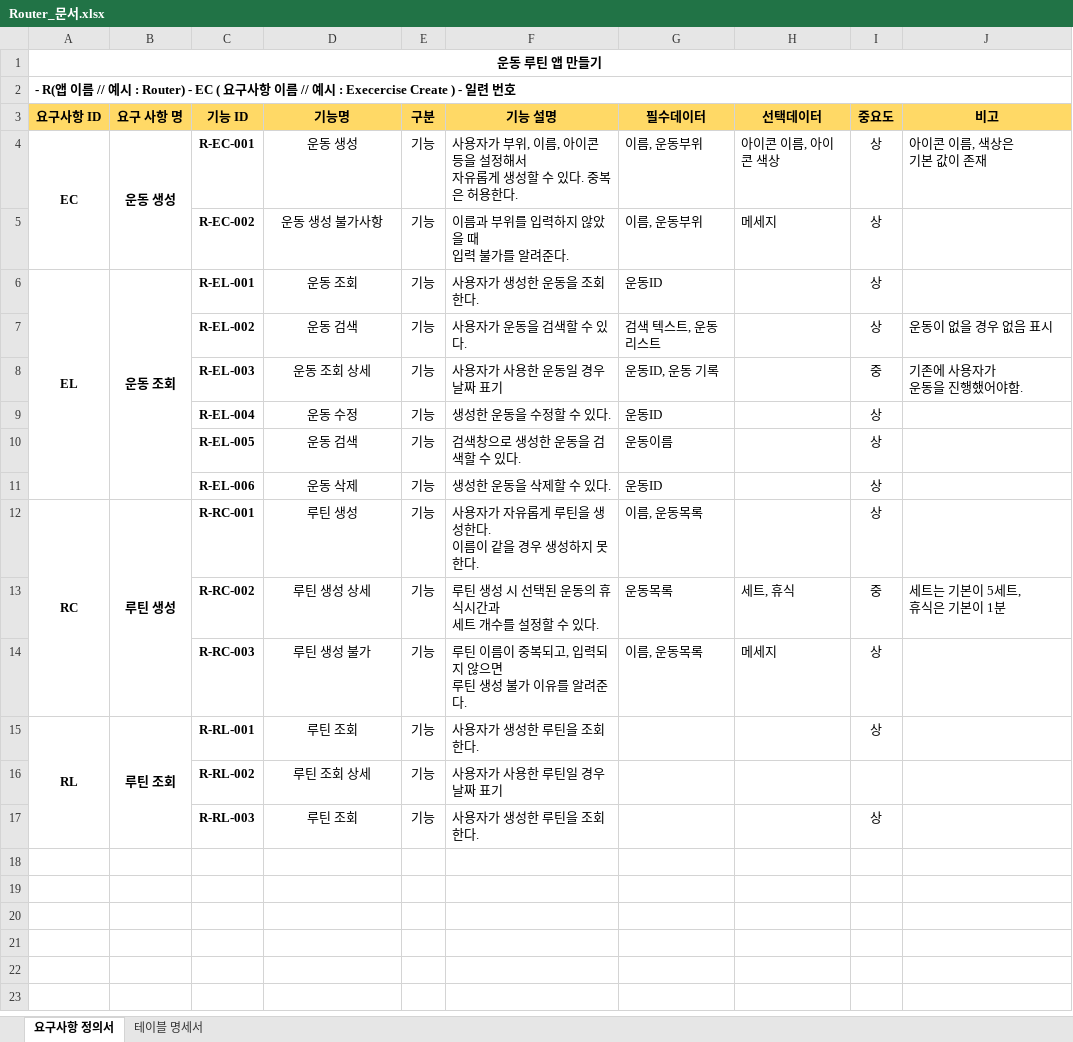
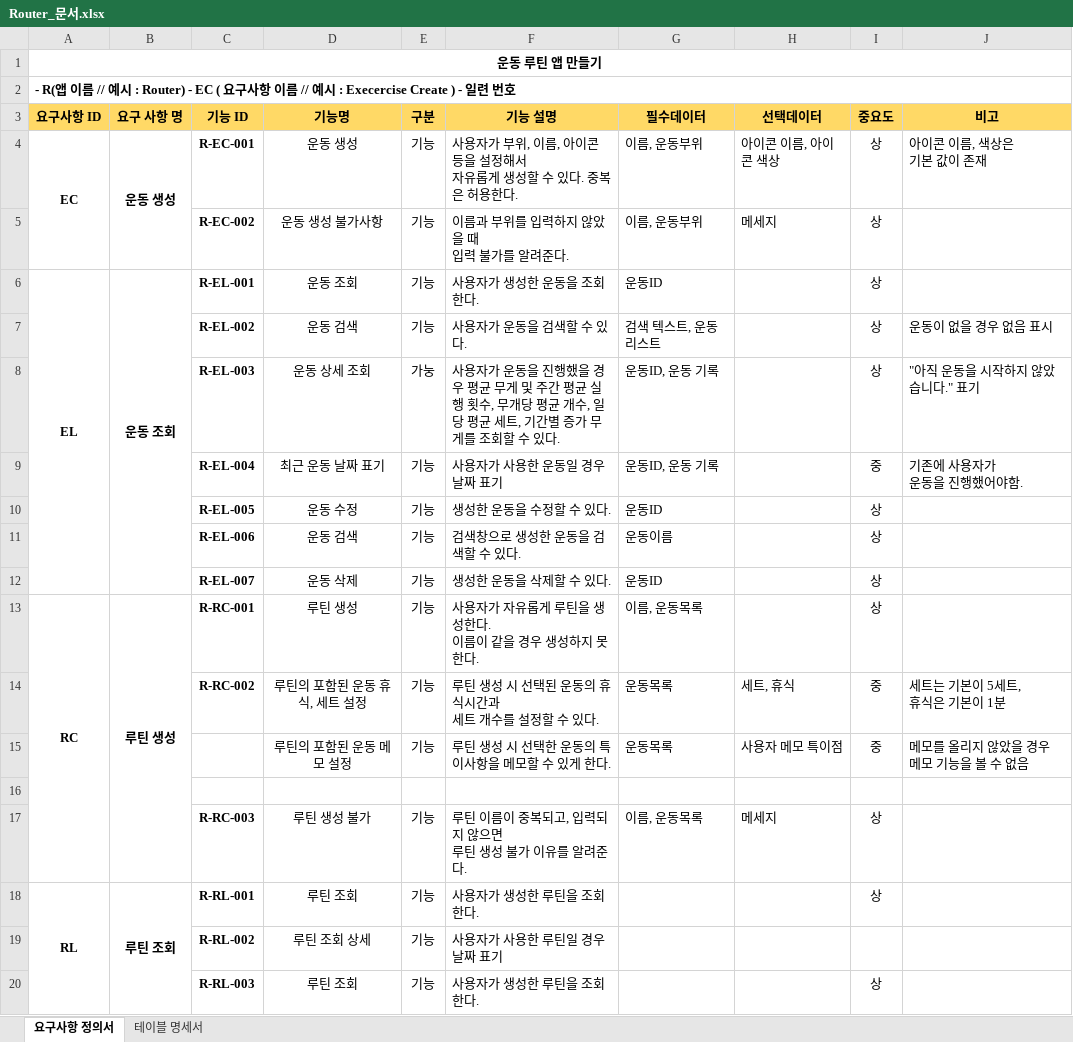
Before and after one commit to gilgim/SimpleRouter, an Excel workbook: Router_문서.xlsx, sheet 요구사항 정의서, drawn as a sheet; values as stored, in another font and other column widths than the file's, no borders; addresses are those after the commit; ↵ is a line break in a cell; the diff names each change by its address in the sheet, - before the commit and + after, or states it on an @@ line.

Commit message:
[문서] - 요구사항 정의서 작성 진행

```diff
--- a/Router_문서.xlsx (sheet 요구사항 정의서)
+++ b/Router_문서.xlsx (sheet 요구사항 정의서)
-D8 (기능명): 운동 조회 상세
+D8 (기능명): 운동 상세 조회
-E8 (구분): 기능
+E8 (구분): 가눙
-F8 (기능 설명): …용자가 사용한 운동일 경우 날짜 표기
+F8 (기능 설명): …용자가 운동을 진행했을 경우 평균 무게 및 주간 평균 실행 횟수, 무개당 평균 개수, 일당 평균 세트, 기간별 증가 무게를 조회할 수 있다.
-I8 (중요도): 중
+I8 (중요도): 상
-J8 (비고): 기존에 사용자가 ↵ 운동을 진행했어야함.
+J8 (비고): "아직 운동을 시작하지 않았습니다." 표기
-D9 (기능명): 운동 수정
+D9 (기능명): 최근 운동 날짜 표기
-F9 (기능 설명): 생성한 운동을 수정할 수 있다.
+F9 (기능 설명): 사용자가 사용한 운동일 경우 날짜 표기
-G9 (필수데이터): 운동ID
+G9 (필수데이터): 운동ID, 운동 기록
-I9 (중요도): 상
+I9 (중요도): 중
-J9 (비고): (empty)
+J9 (비고): 기존에 사용자가 ↵ 운동을 진행했어야함.
-D10 (기능명): 운동 검색
+D10 (기능명): 운동 수정
-F10 (기능 설명): 검색창으로 생성한 운동을 검색할 수 있다.
+F10 (기능 설명): 생성한 운동을 수정할 수 있다.
-G10 (필수데이터): 운동이름
+G10 (필수데이터): 운동ID
-D11 (기능명): 운동 삭제
+D11 (기능명): 운동 검색
-F11 (기능 설명): 생성한 운동을 삭제할 수 있다.
+F11 (기능 설명): 검색창으로 생성한 운동을 검색할 수 있다.
-G11 (필수데이터): 운동ID
+G11 (필수데이터): 운동이름
+row 12:  |  | R-EL-007 | 운동 삭제 | 기능 | 생성한 운동을 삭제할 수 있다. | 운동ID |  | 상
-D14 (기능명): 루틴 생성 상세
+D14 (기능명): 루틴의 포함된 운동 휴식, 세트 설정
+row 15:  |  |  | 루틴의 포함된 운동 메모 설정 | 기능 | 루틴 생성 시 선택한 운동의 특이사항을 메모할 수 있게 한다. | 운동목록 | 사용자 메모 특이점 | 중 | 메모를 올리지 않았을 경우 메모 기능을 볼 수 없음
+row 16: (empty)
```
Also changed, not shown: 1 other file.
